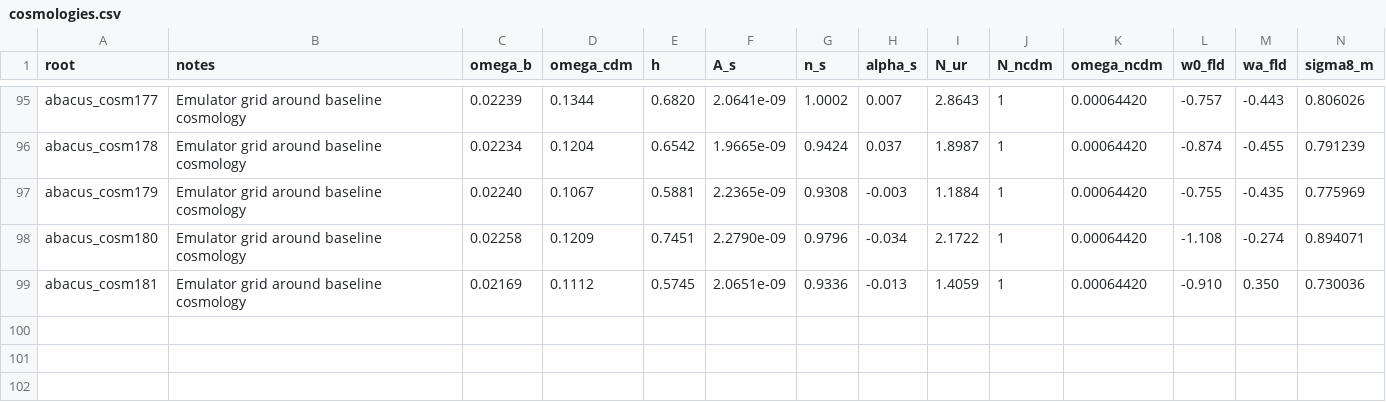
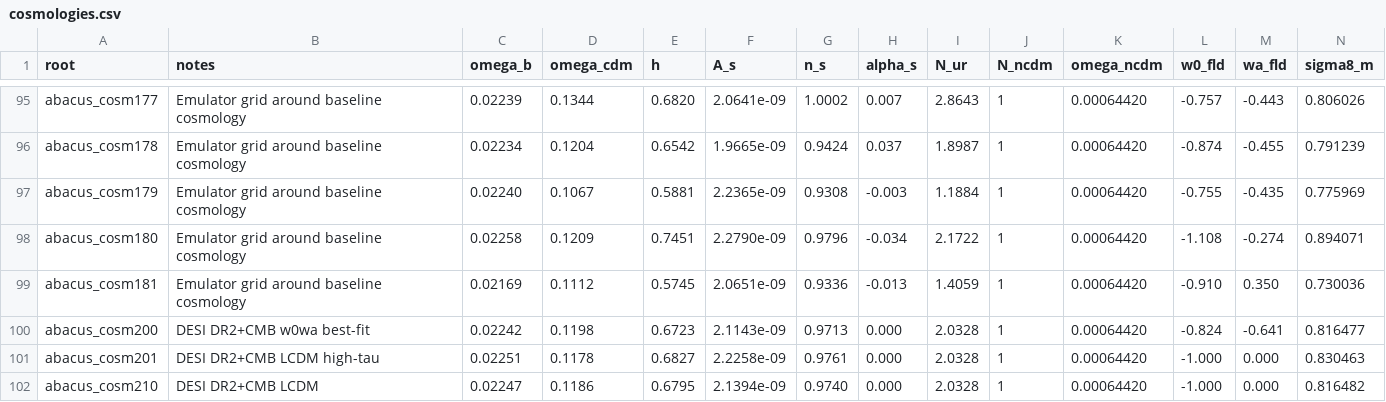
Before and after one commit to abacusorg/AbacusAurora, a CSV file: Cosmologies/cosmologies.csv, drawn as a sheet; only a part is shown, gaps mark what is left out; rows hold the shown columns only; the diff names each change by its address in the sheet, - before the commit and + after, or states it on an @@ line.

Commit message:
Add CLASS products and util scripts from AbacusSummit. Fixed bugs in these scripts and adapted for Aurora (CLASS path, DESI glass targets, staging table, --force). Ran run_class.py for DESI cosm200/201/210 cosmologies. Recorded them in emulator grid, README.md, and cosmologies.csv

```diff
--- a/Cosmologies/cosmologies.csv
+++ b/Cosmologies/cosmologies.csv
+row 100: abacus_cosm200 | DESI DR2+CMB w0wa best-fit | 0.02242 | 0.1198 | 0.6723 | 2.1143e-09 | 0.9713 | 0.000 | 2.0328 | 1 | 0.00064420 | -0.824 | -0.641 | 0.816477
+row 101: abacus_cosm201 | DESI DR2+CMB LCDM high-tau | 0.02251 | 0.1178 | 0.6827 | 2.2258e-09 | 0.9761 | 0.000 | 2.0328 | 1 | 0.00064420 | -1.000 | 0.000 | 0.830463
+row 102: abacus_cosm210 | DESI DR2+CMB LCDM | 0.02247 | 0.1186 | 0.6795 | 2.1394e-09 | 0.9740 | 0.000 | 2.0328 | 1 | 0.00064420 | -1.000 | 0.000 | 0.816482
```
Also changed, not shown: 24 other files.
